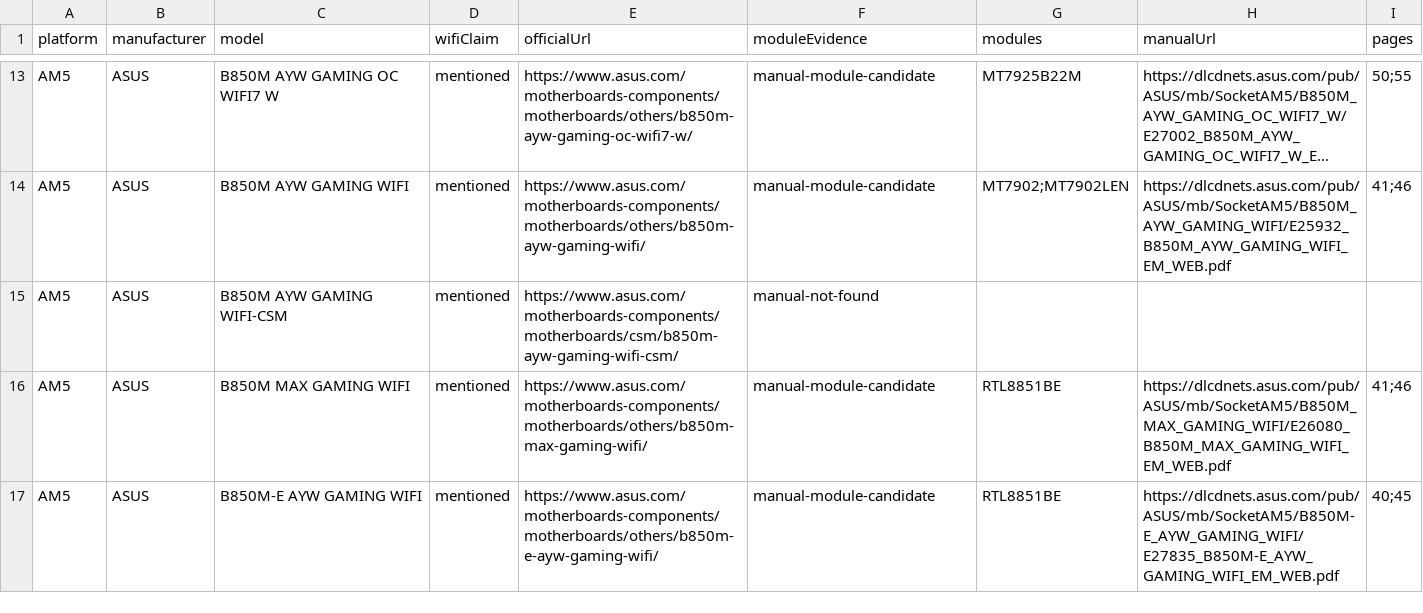
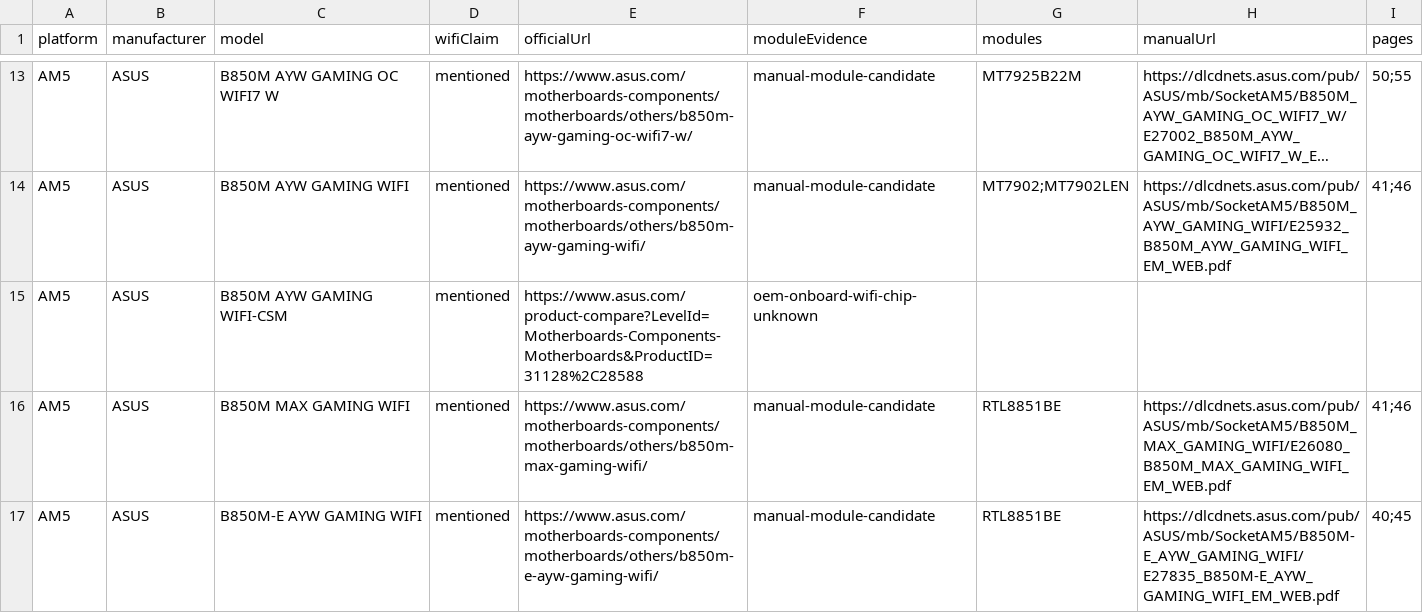
Before and after one commit to akikazu-pc/hardware-check, a CSV file: docs/asus-recent-wlan-manual-audit.csv, drawn as a sheet; only a part is shown, gaps mark what is left out; long unchanged cells end in …; the diff names each change by its address in the sheet, - before the commit and + after, or states it on an @@ line.

```diff
--- a/docs/asus-recent-wlan-manual-audit.csv
+++ b/docs/asus-recent-wlan-manual-audit.csv
-E15 (officialUrl): https://www.asus.com/motherboards-components/motherboards/csm/b850m-ayw-gaming-wifi-csm/
+E15 (officialUrl): https://www.asus.com/product-compare?LevelId=Motherboards-Components-Motherboards&ProductID=31128%2C28588
-F15 (moduleEvidence): manual-not-found
+F15 (moduleEvidence): oem-onboard-wifi-chip-unknown
```
Also changed, not shown: docs/dell-recent-laptop-wlan-discovery.csv, docs/network-rescue-driver-index.csv, 13 other files.
